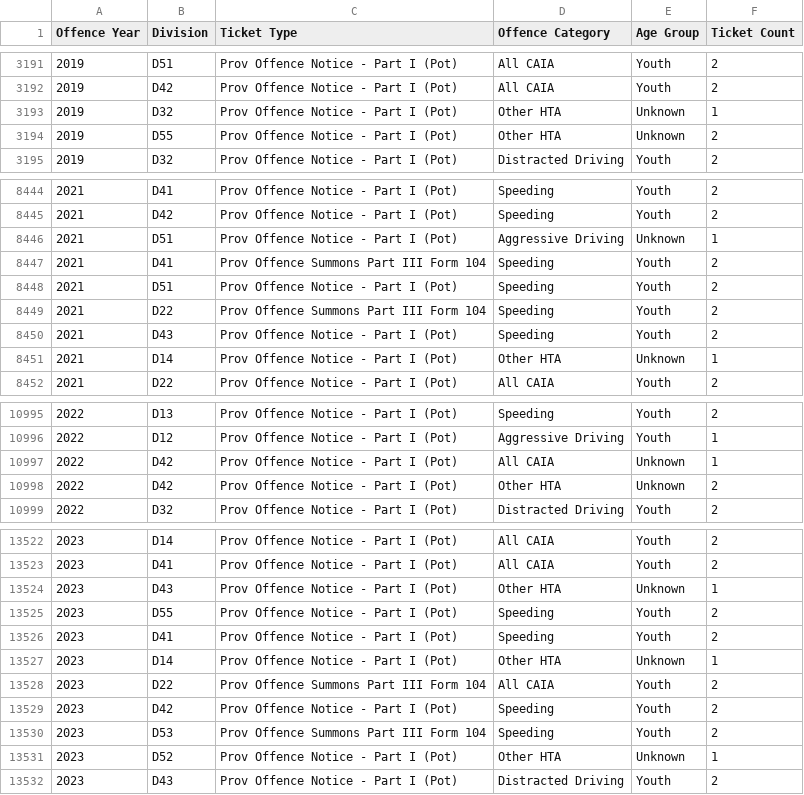
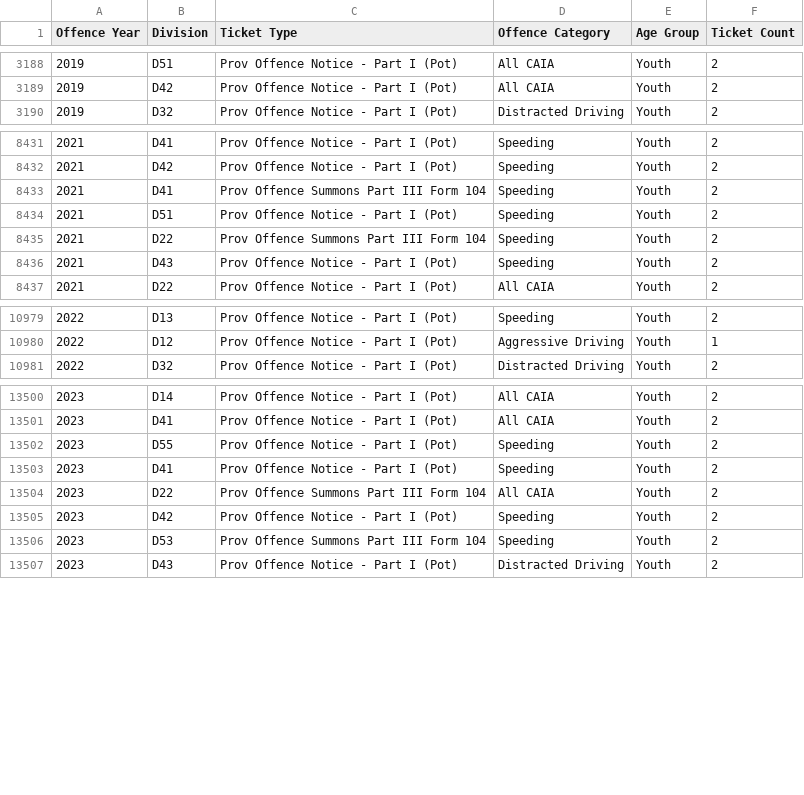
Before and after one commit to cristinaasu/TorontoTicketsIssued, a CSV file: data/analysis_data/cleaned_tickets_data.csv, drawn as a sheet; only a part is shown, gaps mark what is left out; the diff covers the shown part only; the diff names each change by its address in the sheet, - before the commit and + after, or states it on an @@ line.

```diff
--- a/data/analysis_data/cleaned_tickets_data.csv
+++ b/data/analysis_data/cleaned_tickets_data.csv
-row 3193: 2019 | D32 | Prov Offence Notice - Part I (Pot) | Other HTA | Unknown | 1
-row 3194: 2019 | D55 | Prov Offence Notice - Part I (Pot) | Other HTA | Unknown | 2
-row 8446: 2021 | D51 | Prov Offence Notice - Part I (Pot) | Aggressive Driving | Unknown | 1
-row 8451: 2021 | D14 | Prov Offence Notice - Part I (Pot) | Other HTA | Unknown | 1
-row 10997: 2022 | D42 | Prov Offence Notice - Part I (Pot) | All CAIA | Unknown | 1
-row 10998: 2022 | D42 | Prov Offence Notice - Part I (Pot) | Other HTA | Unknown | 2
-row 13524: 2023 | D43 | Prov Offence Notice - Part I (Pot) | Other HTA | Unknown | 1
-row 13527: 2023 | D14 | Prov Offence Notice - Part I (Pot) | Other HTA | Unknown | 1
-row 13531: 2023 | D52 | Prov Offence Notice - Part I (Pot) | Other HTA | Unknown | 1
```
Also changed, not shown: 17 removed rows elsewhere in this file, 1 other file.
